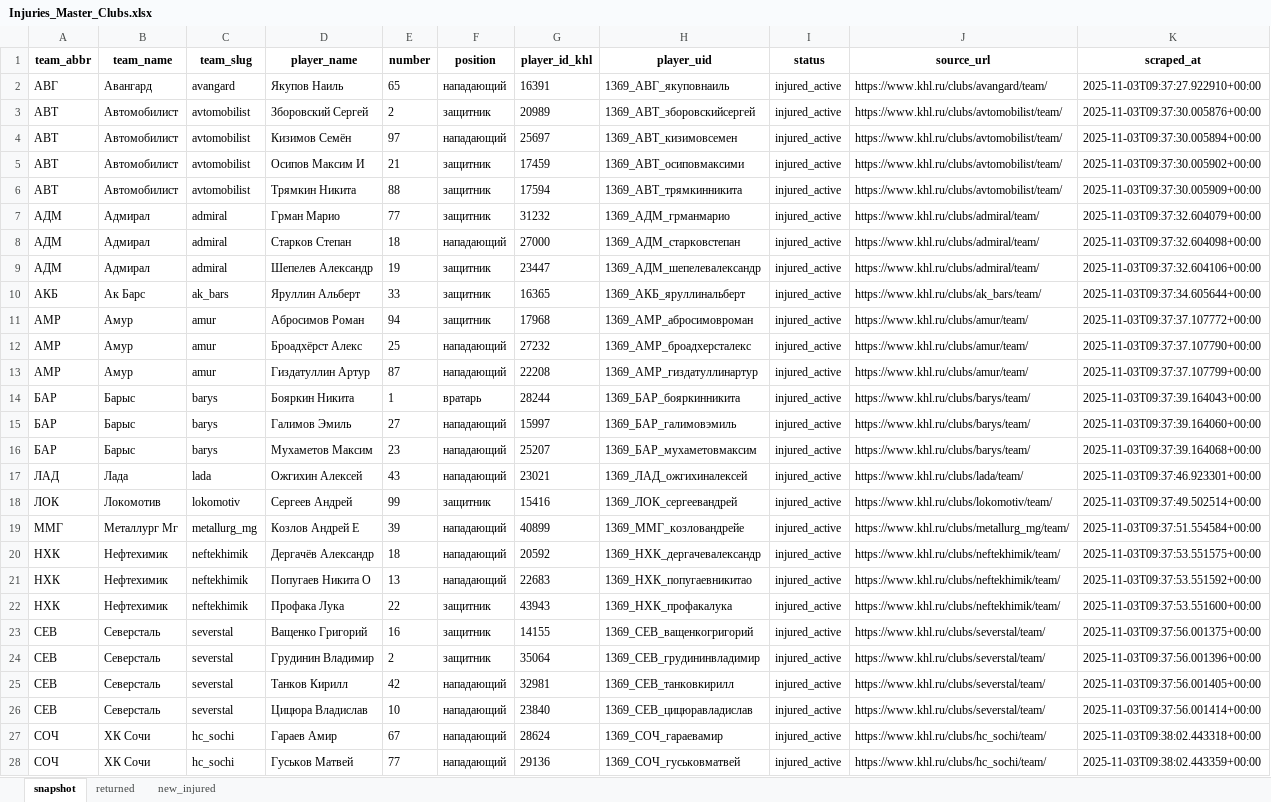
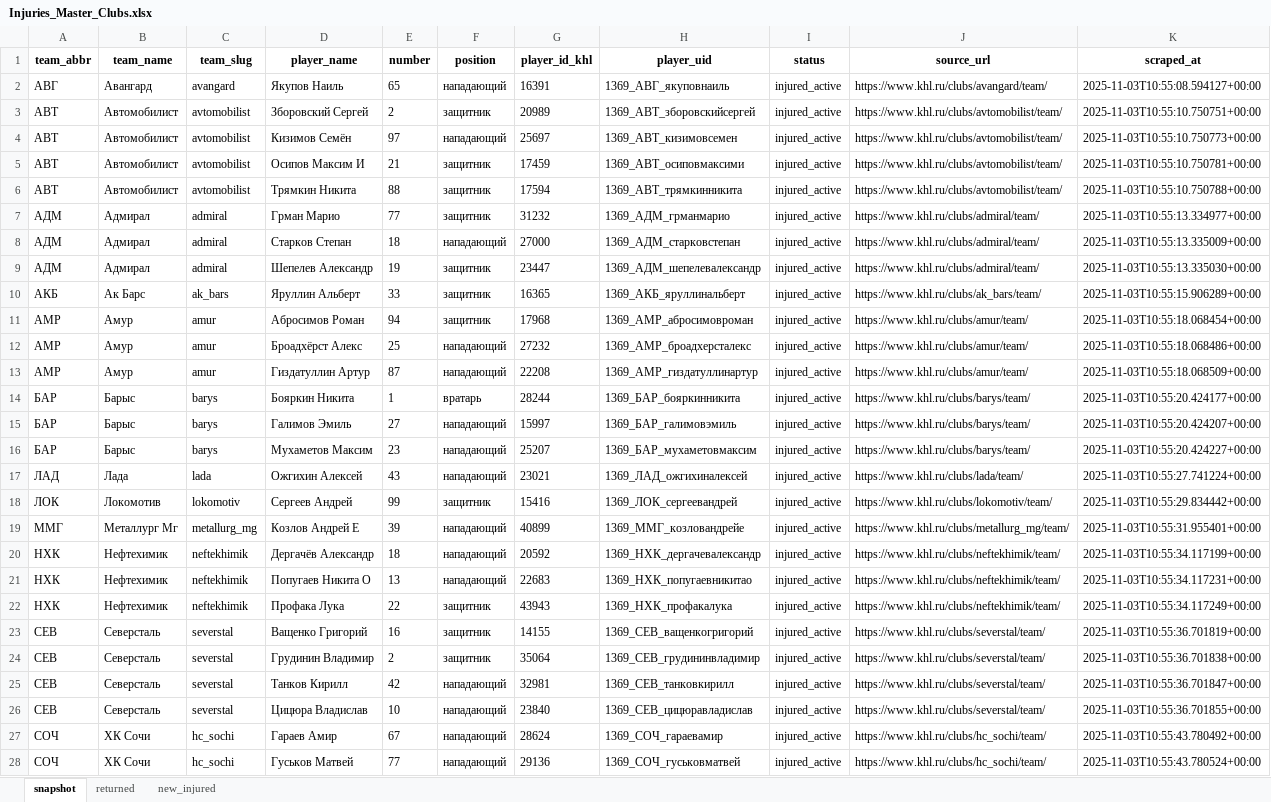
Before and after one commit to GG-Andrew/khl-cloud-results, an Excel workbook: khl/Injuries_Master_Clubs.xlsx, sheet snapshot, drawn as a sheet; only a part is shown; values as stored, in another font and other column widths than the file's, no borders; the diff covers the shown part only; the diff names each change by its address in the sheet, - before the commit and + after, or states it on an @@ line.

```diff
--- a/khl/Injuries_Master_Clubs.xlsx (sheet snapshot)
+++ b/khl/Injuries_Master_Clubs.xlsx (sheet snapshot)
-K2 (scraped_at): 2025-11-03T09:37:27.922910+00:00
+K2 (scraped_at): 2025-11-03T10:55:08.594127+00:00
-K3 (scraped_at): 2025-11-03T09:37:30.005876+00:00
+K3 (scraped_at): 2025-11-03T10:55:10.750751+00:00
-K4 (scraped_at): 2025-11-03T09:37:30.005894+00:00
+K4 (scraped_at): 2025-11-03T10:55:10.750773+00:00
-K5 (scraped_at): 2025-11-03T09:37:30.005902+00:00
+K5 (scraped_at): 2025-11-03T10:55:10.750781+00:00
-K6 (scraped_at): 2025-11-03T09:37:30.005909+00:00
+K6 (scraped_at): 2025-11-03T10:55:10.750788+00:00
-K7 (scraped_at): 2025-11-03T09:37:32.604079+00:00
+K7 (scraped_at): 2025-11-03T10:55:13.334977+00:00
-K8 (scraped_at): 2025-11-03T09:37:32.604098+00:00
+K8 (scraped_at): 2025-11-03T10:55:13.335009+00:00
-K9 (scraped_at): 2025-11-03T09:37:32.604106+00:00
+K9 (scraped_at): 2025-11-03T10:55:13.335030+00:00
-K10 (scraped_at): 2025-11-03T09:37:34.605644+00:00
+K10 (scraped_at): 2025-11-03T10:55:15.906289+00:00
-K11 (scraped_at): 2025-11-03T09:37:37.107772+00:00
+K11 (scraped_at): 2025-11-03T10:55:18.068454+00:00
-K12 (scraped_at): 2025-11-03T09:37:37.107790+00:00
+K12 (scraped_at): 2025-11-03T10:55:18.068486+00:00
-K13 (scraped_at): 2025-11-03T09:37:37.107799+00:00
+K13 (scraped_at): 2025-11-03T10:55:18.068509+00:00
-K14 (scraped_at): 2025-11-03T09:37:39.164043+00:00
+K14 (scraped_at): 2025-11-03T10:55:20.424177+00:00
-K15 (scraped_at): 2025-11-03T09:37:39.164060+00:00
+K15 (scraped_at): 2025-11-03T10:55:20.424207+00:00
-K16 (scraped_at): 2025-11-03T09:37:39.164068+00:00
+K16 (scraped_at): 2025-11-03T10:55:20.424227+00:00
-K17 (scraped_at): 2025-11-03T09:37:46.923301+00:00
+K17 (scraped_at): 2025-11-03T10:55:27.741224+00:00
-K18 (scraped_at): 2025-11-03T09:37:49.502514+00:00
+K18 (scraped_at): 2025-11-03T10:55:29.834442+00:00
-K19 (scraped_at): 2025-11-03T09:37:51.554584+00:00
+K19 (scraped_at): 2025-11-03T10:55:31.955401+00:00
-K20 (scraped_at): 2025-11-03T09:37:53.551575+00:00
+K20 (scraped_at): 2025-11-03T10:55:34.117199+00:00
-K21 (scraped_at): 2025-11-03T09:37:53.551592+00:00
+K21 (scraped_at): 2025-11-03T10:55:34.117231+00:00
-K22 (scraped_at): 2025-11-03T09:37:53.551600+00:00
+K22 (scraped_at): 2025-11-03T10:55:34.117249+00:00
-K23 (scraped_at): 2025-11-03T09:37:56.001375+00:00
+K23 (scraped_at): 2025-11-03T10:55:36.701819+00:00
-K24 (scraped_at): 2025-11-03T09:37:56.001396+00:00
+K24 (scraped_at): 2025-11-03T10:55:36.701838+00:00
-K25 (scraped_at): 2025-11-03T09:37:56.001405+00:00
+K25 (scraped_at): 2025-11-03T10:55:36.701847+00:00
-K26 (scraped_at): 2025-11-03T09:37:56.001414+00:00
+K26 (scraped_at): 2025-11-03T10:55:36.701855+00:00
-K27 (scraped_at): 2025-11-03T09:38:02.443318+00:00
+K27 (scraped_at): 2025-11-03T10:55:43.780492+00:00
-K28 (scraped_at): 2025-11-03T09:38:02.443359+00:00
+K28 (scraped_at): 2025-11-03T10:55:43.780524+00:00
```
Also changed, not shown: 20 edited cells elsewhere in this sheet, sheet new_injured, khl/khl_players_stats_1369.xlsx, khl/khl_referees_stats_1369.xlsx, 5 other files.
